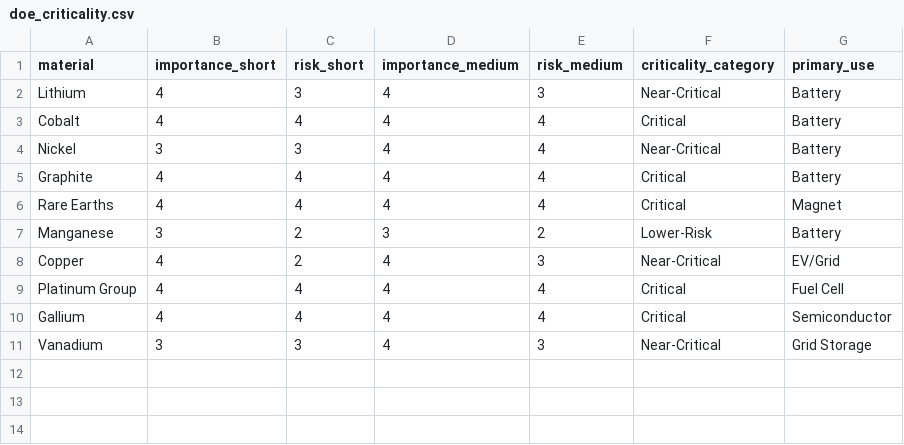
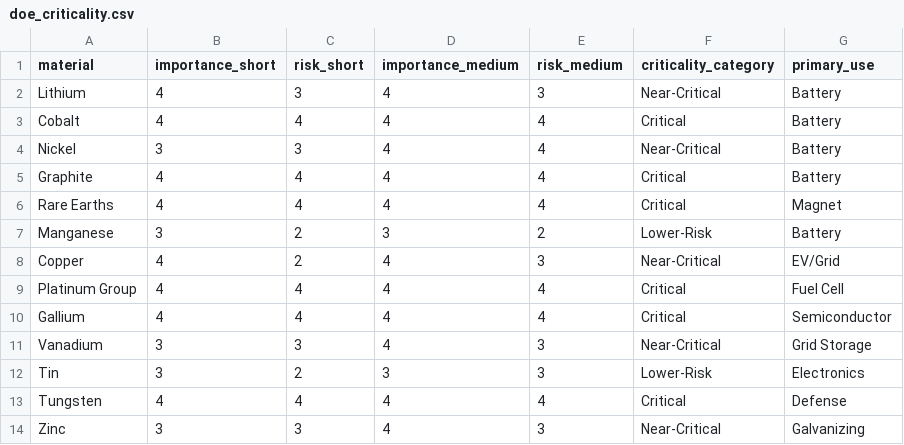
Before and after one commit to deepakdeo/materials-priority-tool, a CSV file: data/reference/doe_criticality.csv, drawn as a sheet.

```diff
--- a/data/reference/doe_criticality.csv
+++ b/data/reference/doe_criticality.csv
@@ -11 +11,4 @@ Gallium,4,4,4,4,Critical,Semiconductor
 Vanadium,3,3,4,3,Near-Critical,Grid Storage
+Tin,3,2,3,3,Lower-Risk,Electronics
+Tungsten,4,4,4,4,Critical,Defense
+Zinc,3,3,4,3,Near-Critical,Galvanizing
```
Also changed, not shown: data/processed/materials_master.csv, data/processed/scoring_inputs.csv, 15 other files.
